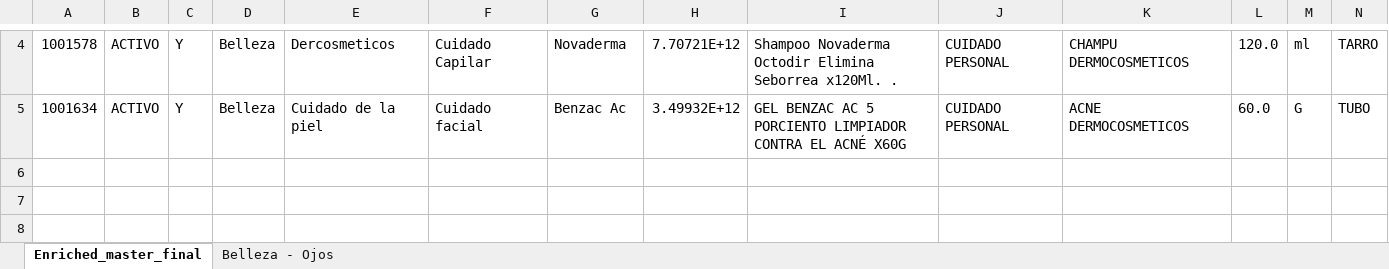
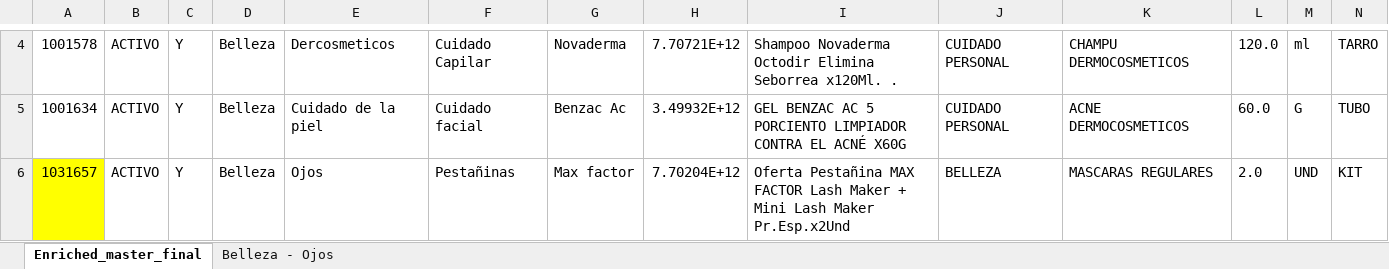
Before and after one commit to mcastillocu/ALGOLIA, an Excel workbook: data/input.xlsx, sheet Enriched_master_final, drawn as a sheet; only a part is shown, gaps mark what is left out; values as stored, in another font and other column widths than the file's, no borders; rows hold the shown columns only; the diff names each change by its address in the sheet, - before the commit and + after, or states it on an @@ line.

```diff
--- a/data/input.xlsx (sheet Enriched_master_final)
+++ b/data/input.xlsx (sheet Enriched_master_final)
+row 6: 1031657 | ACTIVO | Y | Belleza | Ojos | Pestañinas | Max factor | 7.70204E+12 | Oferta Pestañina MAX FACTOR Lash Maker + Mini Lash Maker Pr.Esp.x2Und | BELLEZA | MASCARAS REGULARES | 2.0 | UND | KIT
```
Also changed, not shown: output/output.xlsx, 3 other files.
